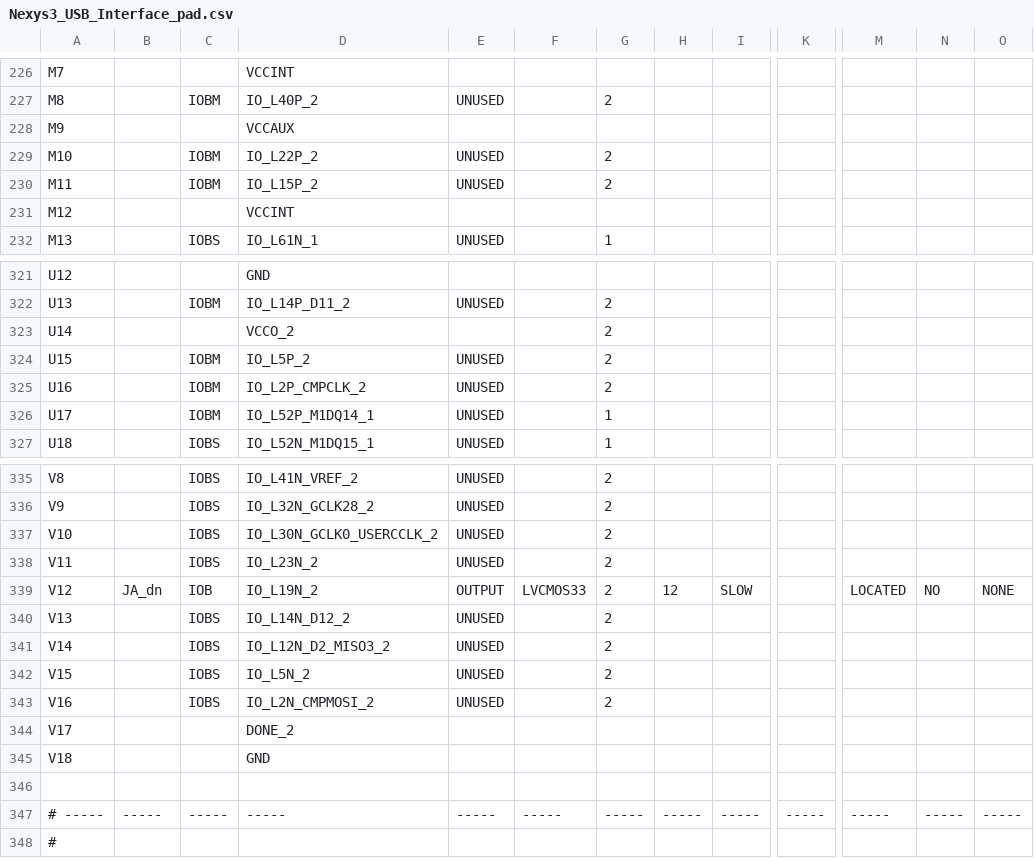
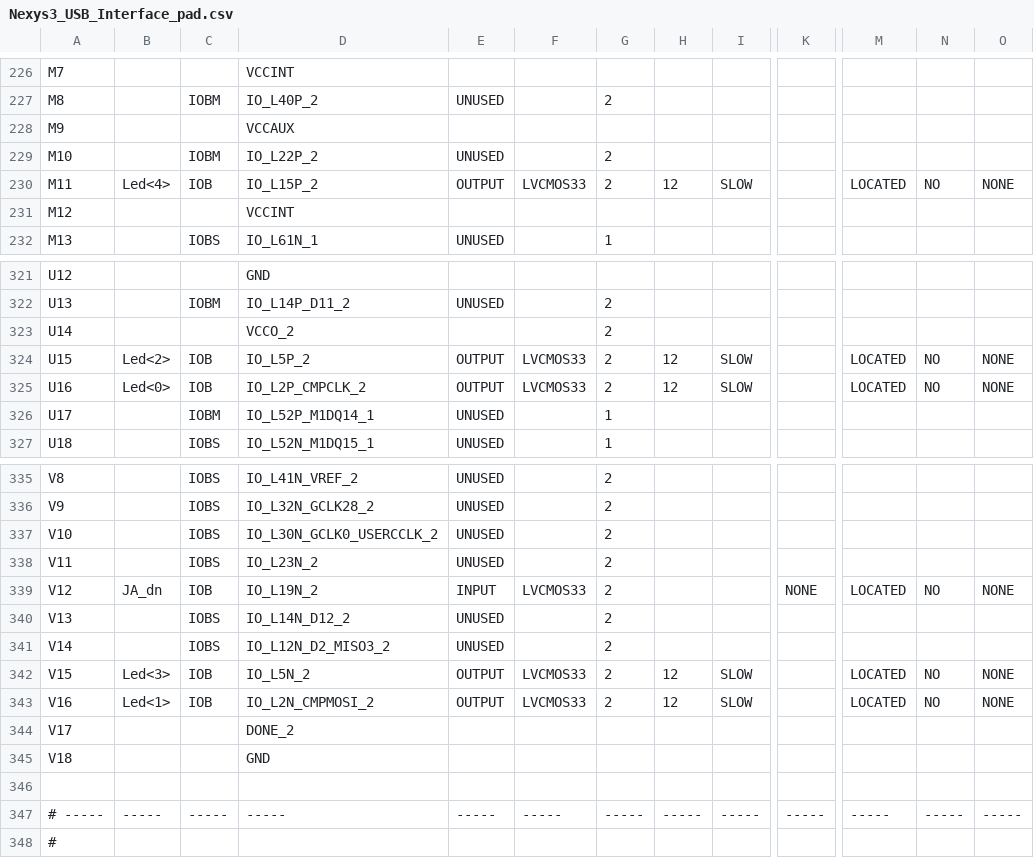
Before and after one commit to JammyJims/USB_Research, a CSV file: usb1.1/Nexys3_USB_Interface_pad.csv, drawn as a sheet; only a part is shown, gaps mark what is left out; the diff covers the shown part only; the diff names each change by its address in the sheet, - before the commit and + after, or states it on an @@ line.

```diff
--- a/usb1.1/Nexys3_USB_Interface_pad.csv
+++ b/usb1.1/Nexys3_USB_Interface_pad.csv
-B230: (empty)
+B230: Led<4>
-C230: IOBM
+C230: IOB
-E230: UNUSED
+E230: OUTPUT
-F230: (empty)
+F230: LVCMOS33
-H230: (empty)
+H230: 12
-I230: (empty)
+I230: SLOW
-M230: (empty)
+M230: LOCATED
-N230: (empty)
+N230: NO
-O230: (empty)
+O230: NONE
-B324: (empty)
+B324: Led<2>
-C324:C325: IOBM
+C324:C325: IOB
-E324:E325: UNUSED
+E324:E325: OUTPUT
-F324:F325: (empty)
+F324:F325: LVCMOS33
-H324:H325: (empty)
+H324:H325: 12
-I324:I325: (empty)
+I324:I325: SLOW
-M324:M325: (empty)
+M324:M325: LOCATED
-N324:N325: (empty)
+N324:N325: NO
-O324:O325: (empty)
+O324:O325: NONE
-B325: (empty)
+B325: Led<0>
-E339: OUTPUT
+E339: INPUT
-H339: 12
+H339: (empty)
-I339: SLOW
+I339: (empty)
-K339: (empty)
+K339: NONE
-B342: (empty)
+B342: Led<3>
-C342:C343: IOBS
+C342:C343: IOB
-E342:E343: UNUSED
+E342:E343: OUTPUT
-F342:F343: (empty)
+F342:F343: LVCMOS33
-H342:H343: (empty)
+H342:H343: 12
-I342:I343: (empty)
+I342:I343: SLOW
-M342:M343: (empty)
+M342:M343: LOCATED
-N342:N343: (empty)
+N342:N343: NO
-O342:O343: (empty)
+O342:O343: NONE
-B343: (empty)
+B343: Led<1>
```
Also changed, not shown: 28 edited cells elsewhere in this file, 55 other files.
